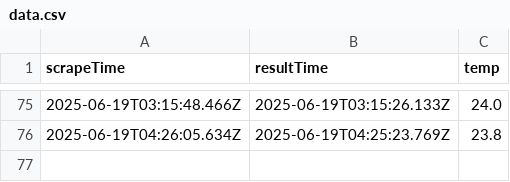
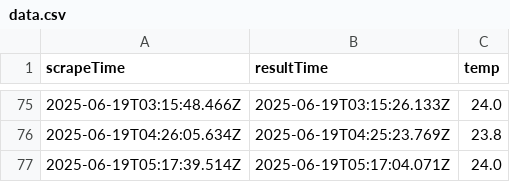
Before and after one commit to abhirajl459/webscrape, a CSV file: data.csv, drawn as a sheet; only a part is shown, gaps mark what is left out; the diff names each change by its address in the sheet, - before the commit and + after, or states it on an @@ line.

```diff
--- a/data.csv
+++ b/data.csv
+row 77: 2025-06-19T05:17:39.514Z | 2025-06-19T05:17:04.071Z | 24.0
```
